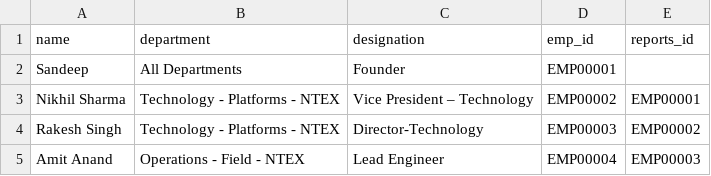
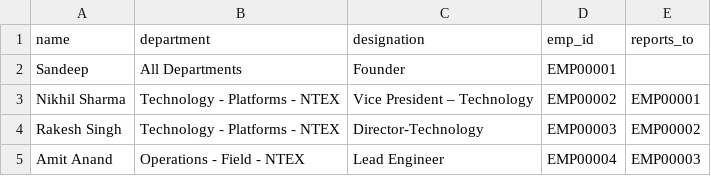
Before and after one commit to Lazeeez/ML-testing, a CSV file: fin2.csv, drawn as a sheet; only a part is shown.

Commit message:
Update fin2.csv

```diff
--- a/fin2.csv
+++ b/fin2.csv
@@ -1,2 +1,2 @@
-name, department, designation, emp_id, reports_id
+name, department, designation, emp_id, reports_to
 Sandeep,All Departments,Founder,EMP00001,
```
